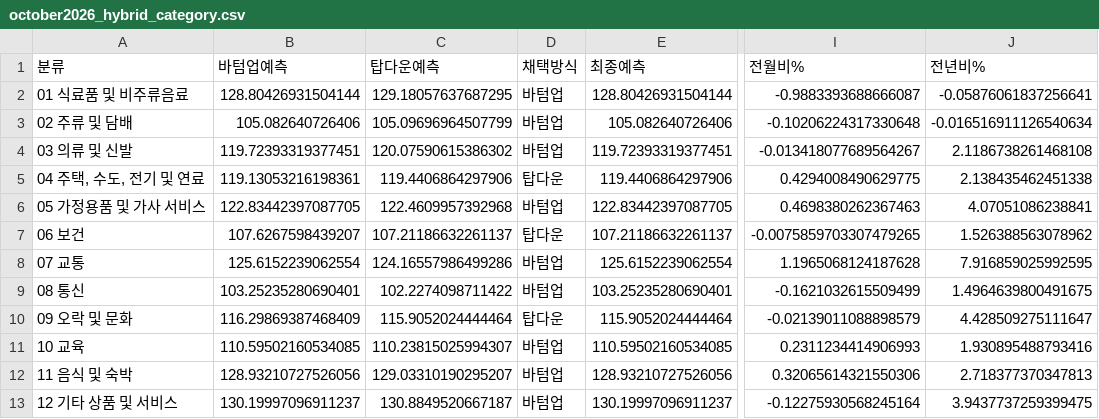
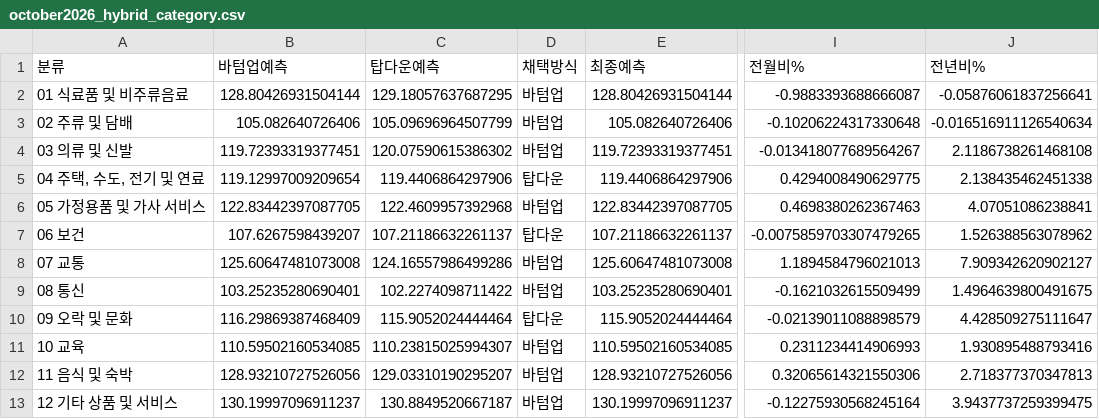
Before and after one commit to jinbala-JWS/JWS-web-DB-Projects, a CSV file: CPI/scripts/october2026_hybrid_category.csv, drawn as a sheet; only a part is shown, gaps mark what is left out; the diff names each change by its address in the sheet, - before the commit and + after, or states it on an @@ line.

```diff
--- a/CPI/scripts/october2026_hybrid_category.csv
+++ b/CPI/scripts/october2026_hybrid_category.csv
-B5 (바텀업예측): 119.13053216198361
+B5 (바텀업예측): 119.12997009209654
-B8 (바텀업예측): 125.6152239062554
+B8 (바텀업예측): 125.60647481073008
-E8 (최종예측): 125.6152239062554
+E8 (최종예측): 125.60647481073008
-I8 (전월비%): 1.1965068124187628
+I8 (전월비%): 1.1894584796021013
-J8 (전년비%): 7.916859025992595
+J8 (전년비%): 7.909342620902127
```
Also changed, not shown: CPI/scripts/october2026_bottomup_items.csv, CPI/scripts/october2026_total_summary.csv, 3 other files.
